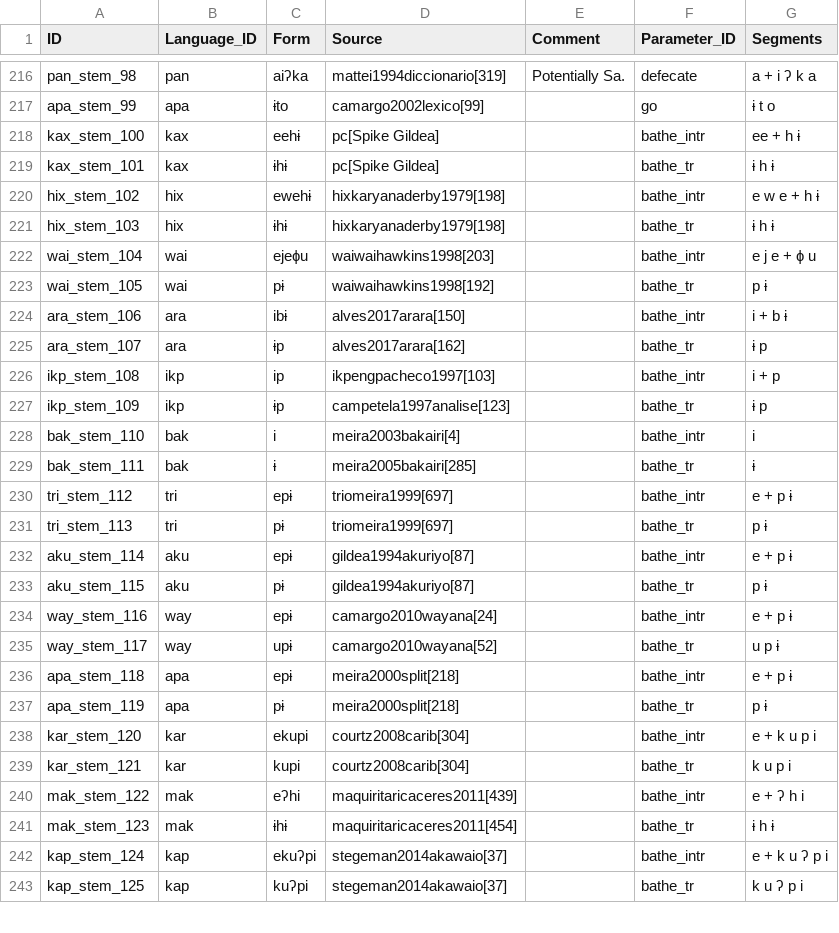
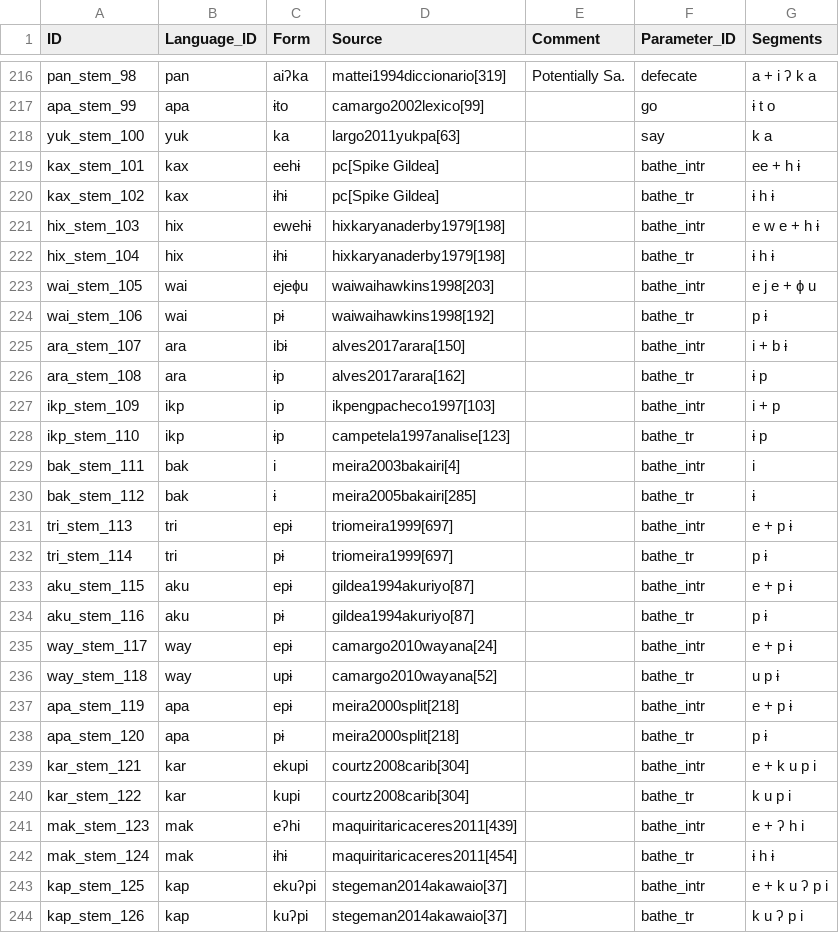
Before and after one commit to fmatter/cariban_irregular_1, a CSV file: data/cldf/forms.csv, drawn as a sheet; only a part is shown, gaps mark what is left out; the diff covers the shown part only.

```diff
--- a/data/cldf/forms.csv
+++ b/data/cldf/forms.csv
@@ -217,27 +217,28 @@ pan_stem_98,pan,aiʔka,mattei1994diccionario[319],Potentially Sa.,defecate,a + i
 apa_stem_99,apa,ɨto,camargo2002lexico[99],,go,ɨ t o
-kax_stem_100,kax,eehɨ,pc[Spike Gildea],,bathe_intr,ee + h ɨ
-kax_stem_101,kax,ɨhɨ,pc[Spike Gildea],,bathe_tr,ɨ h ɨ
-hix_stem_102,hix,ewehɨ,hixkaryanaderby1979[198],,bathe_intr,e w e + h ɨ
-hix_stem_103,hix,ɨhɨ,hixkaryanaderby1979[198],,bathe_tr,ɨ h ɨ
-wai_stem_104,wai,ejeɸu,waiwaihawkins1998[203],,bathe_intr,e j e + ɸ u
-wai_stem_105,wai,pɨ,waiwaihawkins1998[192],,bathe_tr,p ɨ
-ara_stem_106,ara,ibɨ,alves2017arara[150],,bathe_intr,i + b ɨ
-ara_stem_107,ara,ɨp,alves2017arara[162],,bathe_tr,ɨ p
-ikp_stem_108,ikp,ip,ikpengpacheco1997[103],,bathe_intr,i + p
-ikp_stem_109,ikp,ɨp,campetela1997analise[123],,bathe_tr,ɨ p
-bak_stem_110,bak,i,meira2003bakairi[4],,bathe_intr,i
-bak_stem_111,bak,ɨ,meira2005bakairi[285],,bathe_tr,ɨ
-tri_stem_112,tri,epɨ,triomeira1999[697],,bathe_intr,e + p ɨ
-tri_stem_113,tri,pɨ,triomeira1999[697],,bathe_tr,p ɨ
-aku_stem_114,aku,epɨ,gildea1994akuriyo[87],,bathe_intr,e + p ɨ
-aku_stem_115,aku,pɨ,gildea1994akuriyo[87],,bathe_tr,p ɨ
-way_stem_116,way,epɨ,camargo2010wayana[24],,bathe_intr,e + p ɨ
-way_stem_117,way,upɨ,camargo2010wayana[52],,bathe_tr,u p ɨ
-apa_stem_118,apa,epɨ,meira2000split[218],,bathe_intr,e + p ɨ
-apa_stem_119,apa,pɨ,meira2000split[218],,bathe_tr,p ɨ
-kar_stem_120,kar,ekupi,courtz2008carib[304],,bathe_intr,e + k u p i
-kar_stem_121,kar,kupi,courtz2008carib[304],,bathe_tr,k u p i
-mak_stem_122,mak,eʔhi,maquiritaricaceres2011[439],,bathe_intr,e + ʔ h i
-mak_stem_123,mak,ɨhɨ,maquiritaricaceres2011[454],,bathe_tr,ɨ h ɨ
-kap_stem_124,kap,ekuʔpi,stegeman2014akawaio[37],,bathe_intr,e + k u ʔ p i
-kap_stem_125,kap,kuʔpi,stegeman2014akawaio[37],,bathe_tr,k u ʔ p i
+yuk_stem_100,yuk,ka,largo2011yukpa[63],,say,k a
+kax_stem_101,kax,eehɨ,pc[Spike Gildea],,bathe_intr,ee + h ɨ
+kax_stem_102,kax,ɨhɨ,pc[Spike Gildea],,bathe_tr,ɨ h ɨ
+hix_stem_103,hix,ewehɨ,hixkaryanaderby1979[198],,bathe_intr,e w e + h ɨ
+hix_stem_104,hix,ɨhɨ,hixkaryanaderby1979[198],,bathe_tr,ɨ h ɨ
+wai_stem_105,wai,ejeɸu,waiwaihawkins1998[203],,bathe_intr,e j e + ɸ u
+wai_stem_106,wai,pɨ,waiwaihawkins1998[192],,bathe_tr,p ɨ
+ara_stem_107,ara,ibɨ,alves2017arara[150],,bathe_intr,i + b ɨ
+ara_stem_108,ara,ɨp,alves2017arara[162],,bathe_tr,ɨ p
+ikp_stem_109,ikp,ip,ikpengpacheco1997[103],,bathe_intr,i + p
+ikp_stem_110,ikp,ɨp,campetela1997analise[123],,bathe_tr,ɨ p
+bak_stem_111,bak,i,meira2003bakairi[4],,bathe_intr,i
+bak_stem_112,bak,ɨ,meira2005bakairi[285],,bathe_tr,ɨ
+tri_stem_113,tri,epɨ,triomeira1999[697],,bathe_intr,e + p ɨ
+tri_stem_114,tri,pɨ,triomeira1999[697],,bathe_tr,p ɨ
+aku_stem_115,aku,epɨ,gildea1994akuriyo[87],,bathe_intr,e + p ɨ
+aku_stem_116,aku,pɨ,gildea1994akuriyo[87],,bathe_tr,p ɨ
+way_stem_117,way,epɨ,camargo2010wayana[24],,bathe_intr,e + p ɨ
+way_stem_118,way,upɨ,camargo2010wayana[52],,bathe_tr,u p ɨ
+apa_stem_119,apa,epɨ,meira2000split[218],,bathe_intr,e + p ɨ
+apa_stem_120,apa,pɨ,meira2000split[218],,bathe_tr,p ɨ
+kar_stem_121,kar,ekupi,courtz2008carib[304],,bathe_intr,e + k u p i
+kar_stem_122,kar,kupi,courtz2008carib[304],,bathe_tr,k u p i
+mak_stem_123,mak,eʔhi,maquiritaricaceres2011[439],,bathe_intr,e + ʔ h i
+mak_stem_124,mak,ɨhɨ,maquiritaricaceres2011[454],,bathe_tr,ɨ h ɨ
+kap_stem_125,kap,ekuʔpi,stegeman2014akawaio[37],,bathe_intr,e + k u ʔ p i
+kap_stem_126,kap,kuʔpi,stegeman2014akawaio[37],,bathe_tr,k u ʔ p i
```
Also changed, not shown: 1 added row, 1 removed row and 10 edited cells elsewhere in this file, data/cldf/cognates.csv, data/languages.csv, 14 other files.
